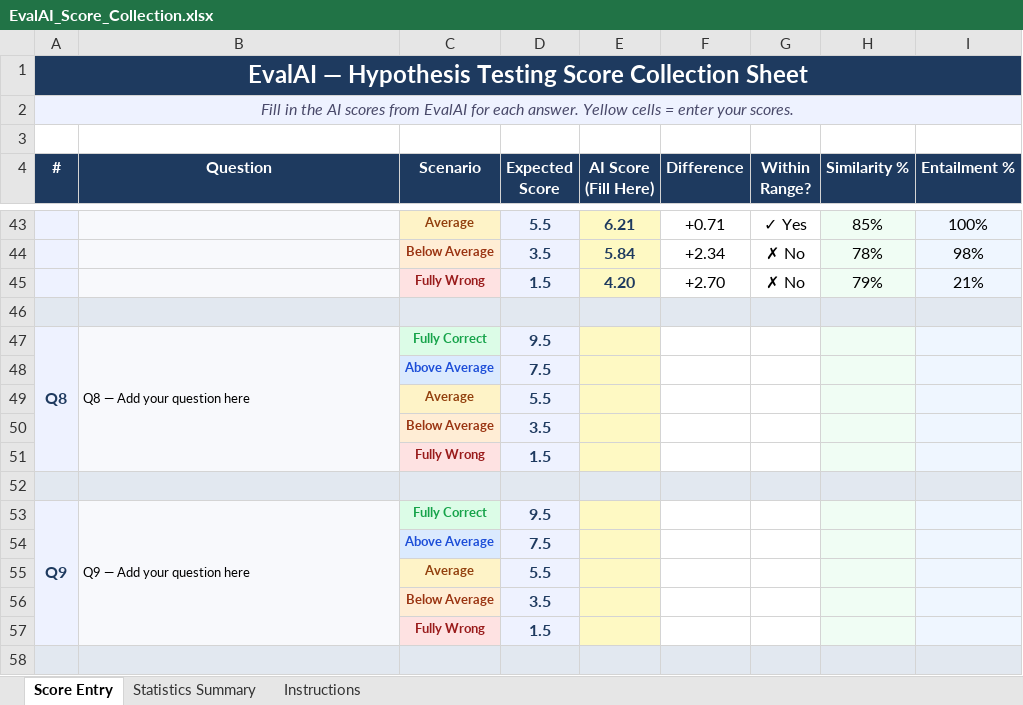
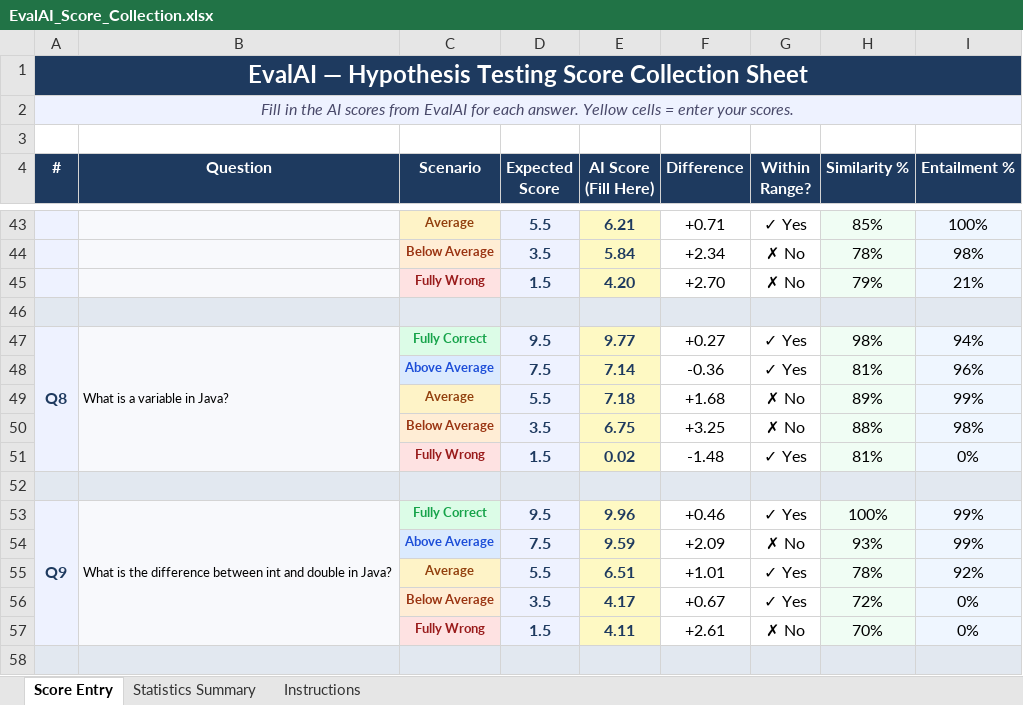
Before and after one commit to Manimegala-07/EvalAI, an Excel workbook: Hypothesis/EvalAI_Score_Collection.xlsx, sheet Score Entry, drawn as a sheet; only a part is shown, gaps mark what is left out; values as stored, in another font and other column widths than the file's, no borders; removed rows and columns are numbered as before the commit, all else as after; the diff covers the shown part only; the diff names each change by its address in the sheet, - before the commit and + after, or states it on an @@ line.

Commit message:
Add CO outcomes, bloom taxonomy, per-student evaluate, analytics dashboard, 20 Java questions EN+TA, evaluation metrics

```diff
--- a/Hypothesis/EvalAI_Score_Collection.xlsx (sheet Score Entry)
+++ b/Hypothesis/EvalAI_Score_Collection.xlsx (sheet Score Entry)
-B47 (Question): Q8 — Add your question here
+B47 (Question): What is a variable in Java?
-E47 (AI Score (Fill Here)): (empty)
+E47 (AI Score (Fill Here)): 9.77
-F47 (Difference): (empty)
+F47 (Difference): +0.27
-G47 (Within Range?): (empty)
+G47 (Within Range?): ✓ Yes
-H47 (Similarity %): (empty)
+H47 (Similarity %): 98%
-I47 (Entailment %): (empty)
+I47 (Entailment %): 94%
-row 48:  |  | Above Average | 7.5
-row 49:  |  | Average | 5.5
-row 50:  |  | Below Average | 3.5
-row 51:  |  | Fully Wrong | 1.5
+row 48:  |  | Above Average | 7.5 | 7.14 | -0.36 | ✓ Yes | 81% | 96%
+row 49:  |  | Average | 5.5 | 7.18 | +1.68 | ✗ No | 89% | 99%
+row 50:  |  | Below Average | 3.5 | 6.75 | +3.25 | ✗ No | 88% | 98%
+row 51:  |  | Fully Wrong | 1.5 | 0.02 | -1.48 | ✓ Yes | 81% | 0%
-B53 (Question): Q9 — Add your question here
+B53 (Question): What is the difference between int and double in Java?
-E53 (AI Score (Fill Here)): (empty)
+E53 (AI Score (Fill Here)): 9.96
-F53 (Difference): (empty)
+F53 (Difference): +0.46
-G53 (Within Range?): (empty)
+G53 (Within Range?): ✓ Yes
-H53 (Similarity %): (empty)
+H53 (Similarity %): 100%
-I53 (Entailment %): (empty)
+I53 (Entailment %): 99%
-row 54:  |  | Above Average | 7.5
-row 55:  |  | Average | 5.5
-row 56:  |  | Below Average | 3.5
-row 57:  |  | Fully Wrong | 1.5
+row 54:  |  | Above Average | 7.5 | 9.59 | +2.09 | ✗ No | 93% | 99%
+row 55:  |  | Average | 5.5 | 6.51 | +1.01 | ✓ Yes | 78% | 92%
+row 56:  |  | Below Average | 3.5 | 4.17 | +0.67 | ✓ Yes | 72% | 0%
+row 57:  |  | Fully Wrong | 1.5 | 4.11 | +2.61 | ✗ No | 70% | 0%
```
Also changed, not shown: 4 added rows, 4 removed rows and 6 edited cells elsewhere in this sheet, sheet Statistics Summary, 24 other files.
